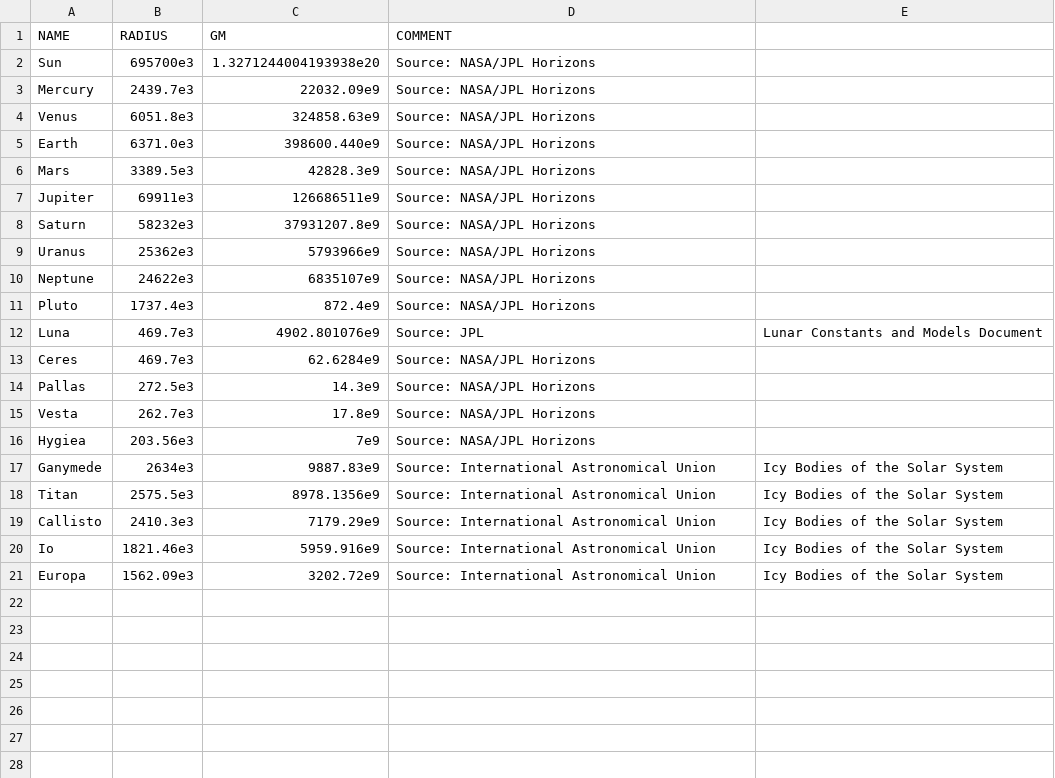
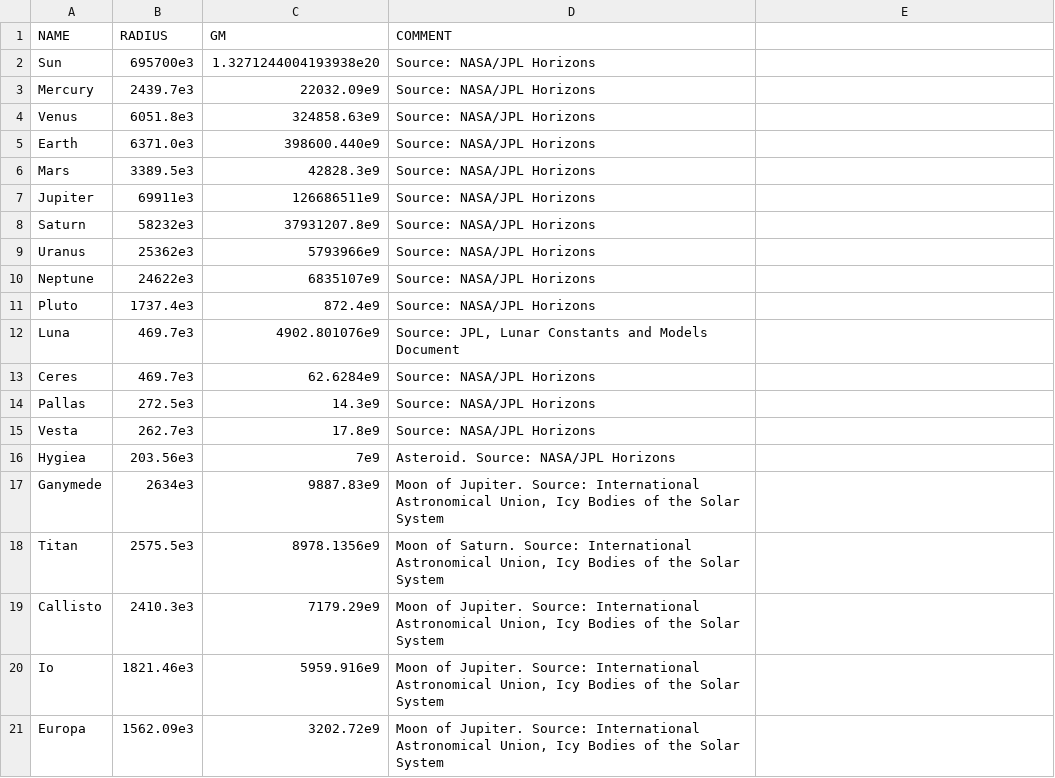
Before and after one commit to madsmh/Orbit, a CSV file: physical_properties/properties.csv, drawn as a sheet; the diff names each change by its address in the sheet, - before the commit and + after, or states it on an @@ line.

Commit message:
Added some comments and quotes.

```diff
--- a/physical_properties/properties.csv
+++ b/physical_properties/properties.csv
-D12 (COMMENT): Source: JPL
+D12 (COMMENT): Source: JPL, Lunar Constants and Models Document
-E12: Lunar Constants and Models Document
+E12: (empty)
-D16 (COMMENT): Source: NASA/JPL Horizons
+D16 (COMMENT): Asteroid. Source: NASA/JPL Horizons
-D17 (COMMENT): Source: International Astronomical Union
+D17 (COMMENT): Moon of Jupiter. Source: International Astronomical Union, Icy Bodies of the Solar System
-E17:E21: Icy Bodies of the Solar System
+E17:E21: (empty)
-D18 (COMMENT): Source: International Astronomical Union
+D18 (COMMENT): Moon of Saturn. Source: International Astronomical Union, Icy Bodies of the Solar System
-D19:D21 (COMMENT): Source: International Astronomical Union
+D19:D21 (COMMENT): Moon of Jupiter. Source: International Astronomical Union, Icy Bodies of the Solar System
```
